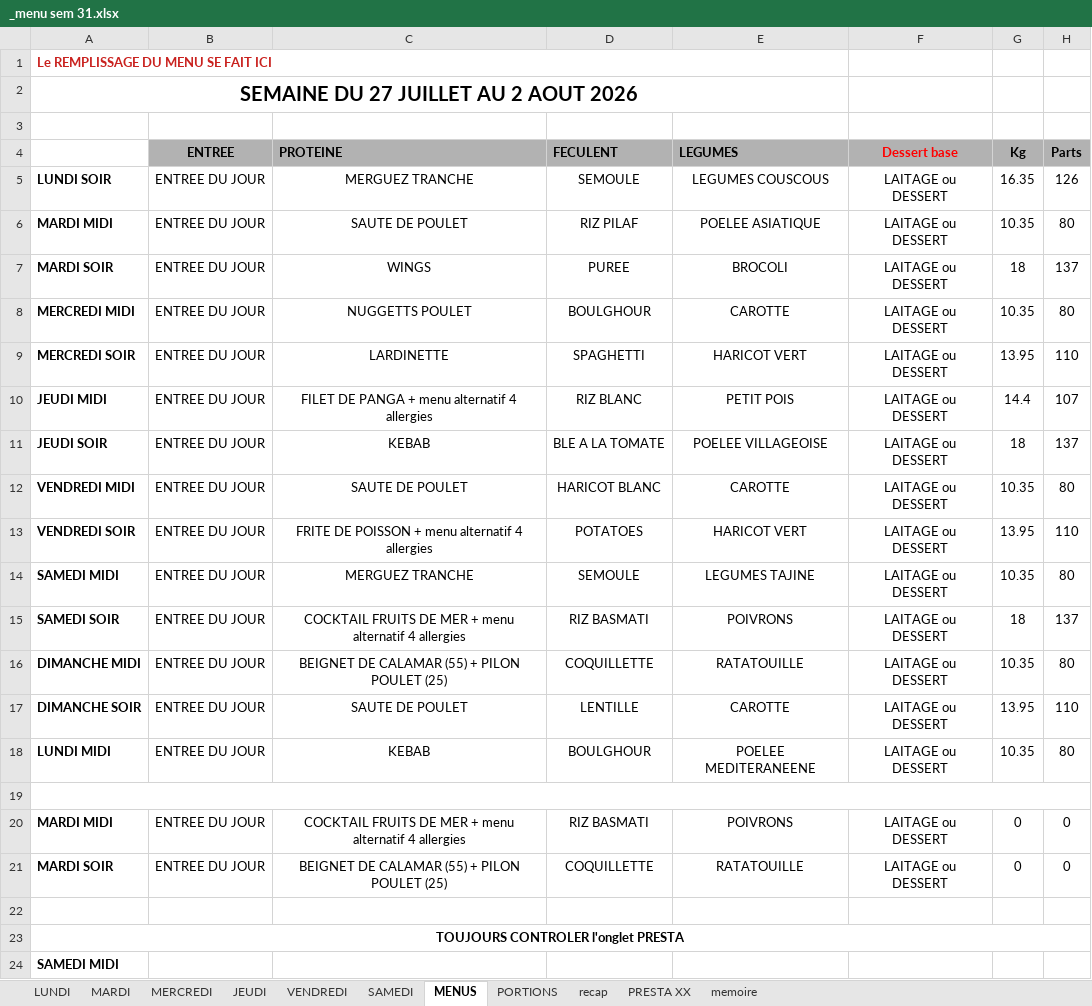
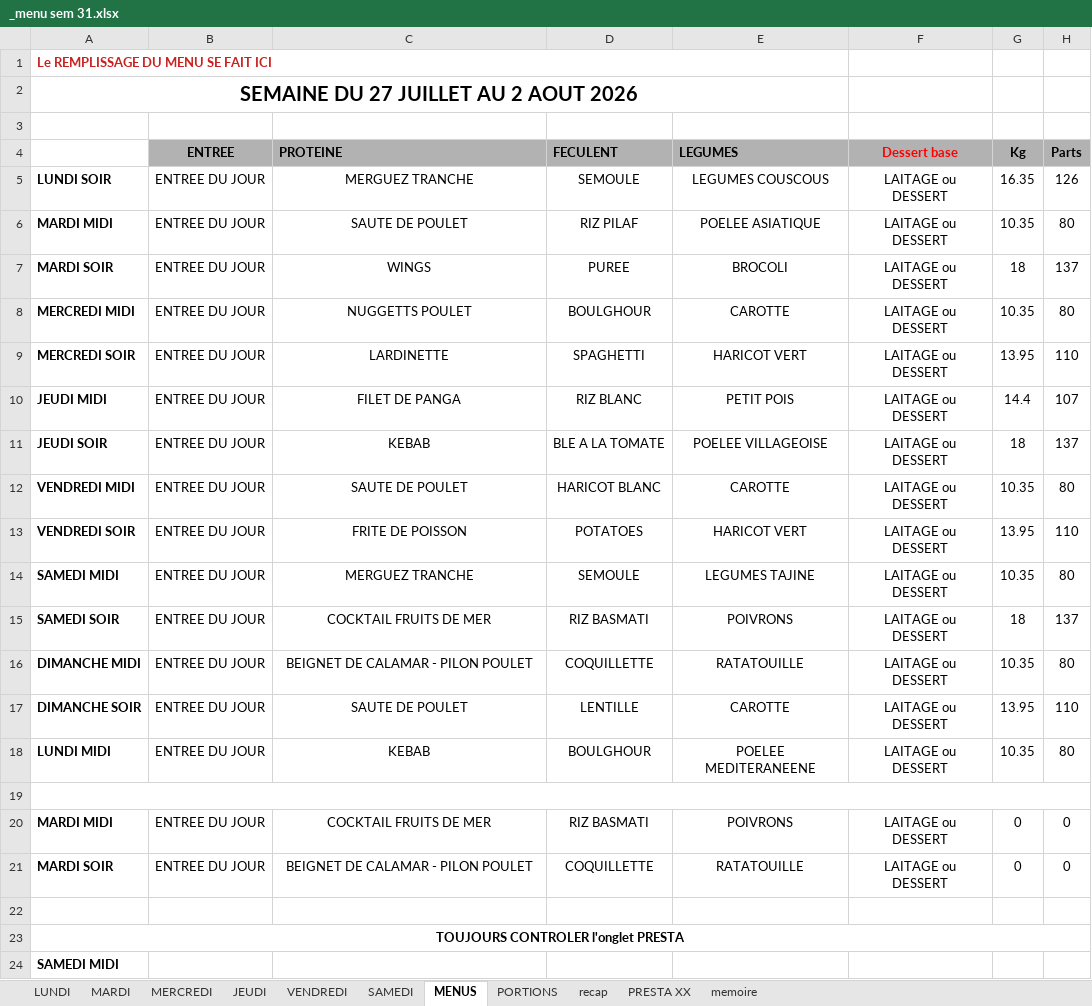
Before and after one commit to DineJ/IA_Asolidr, an Excel workbook: data/raw/2026/_menu sem 31.xlsx, sheet MENUS, drawn as a sheet; values as stored, in another font and other column widths than the file's, no borders; the diff names each change by its address in the sheet, - before the commit and + after, or states it on an @@ line.

```diff
--- a/data/raw/2026/_menu sem 31.xlsx (sheet MENUS)
+++ b/data/raw/2026/_menu sem 31.xlsx (sheet MENUS)
-C10 (PROTEINE): FILET DE PANGA + menu alternatif 4 allergies
+C10 (PROTEINE): FILET DE PANGA
-C13 (PROTEINE): FRITE DE POISSON + menu alternatif 4 allergies
+C13 (PROTEINE): FRITE DE POISSON
-C15 (PROTEINE): COCKTAIL FRUITS DE MER + menu alternatif 4 allergies
+C15 (PROTEINE): COCKTAIL FRUITS DE MER
-C16 (PROTEINE): BEIGNET DE CALAMAR (55) + PILON POULET (25)
+C16 (PROTEINE): BEIGNET DE CALAMAR - PILON POULET
-C20 (PROTEINE): COCKTAIL FRUITS DE MER + menu alternatif 4 allergies
+C20 (PROTEINE): COCKTAIL FRUITS DE MER
-C21 (PROTEINE): BEIGNET DE CALAMAR (55) + PILON POULET (25)
+C21 (PROTEINE): BEIGNET DE CALAMAR - PILON POULET
```
Also changed, not shown: sheet SAMEDI, sheet VENDREDI, sheet MERCREDI, sheet JEUDI, charts or pictures, data/raw/2026/_menu sem 28.xlsx, data/raw/2026/_menu sem 37.xlsx, 11 other files.
